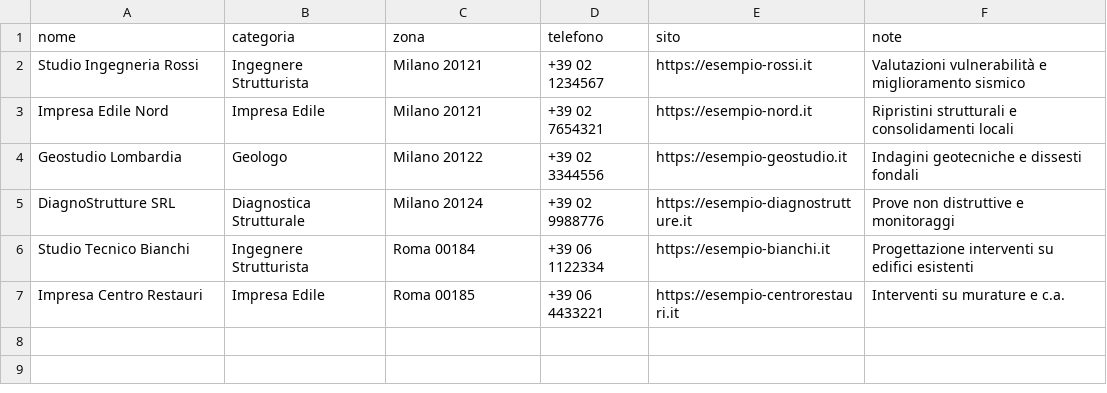
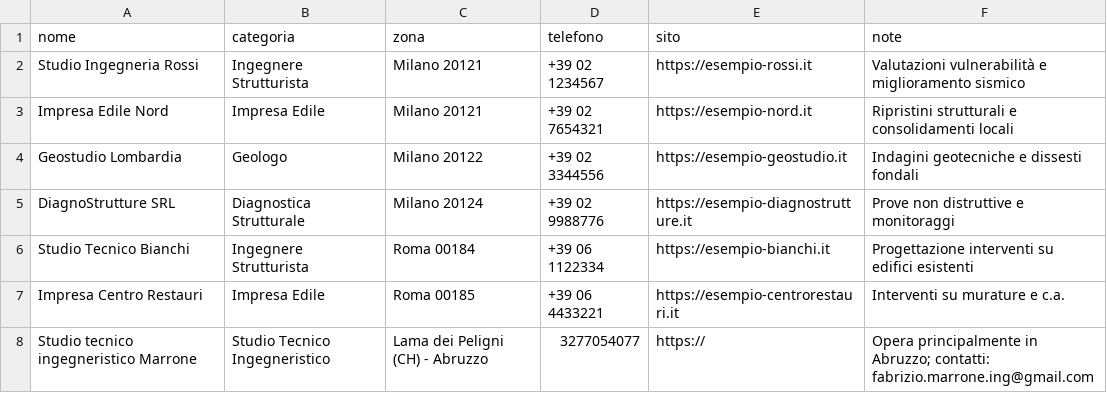
Before and after one commit to z85b42fv2s-sudo/struct3age69, a CSV file: professionisti.csv, drawn as a sheet; the diff names each change by its address in the sheet, - before the commit and + after, or states it on an @@ line.

```diff
--- a/professionisti.csv
+++ b/professionisti.csv
+row 8: Studio tecnico ingegneristico Marrone | Studio Tecnico Ingegneristico | Lama dei Peligni (CH) - Abruzzo | 3277054077 | https:// | Opera principalmente in Abruzzo; contatti: fabrizio.marrone.ing@gmail.com
```
Also changed, not shown: 1 other file.
